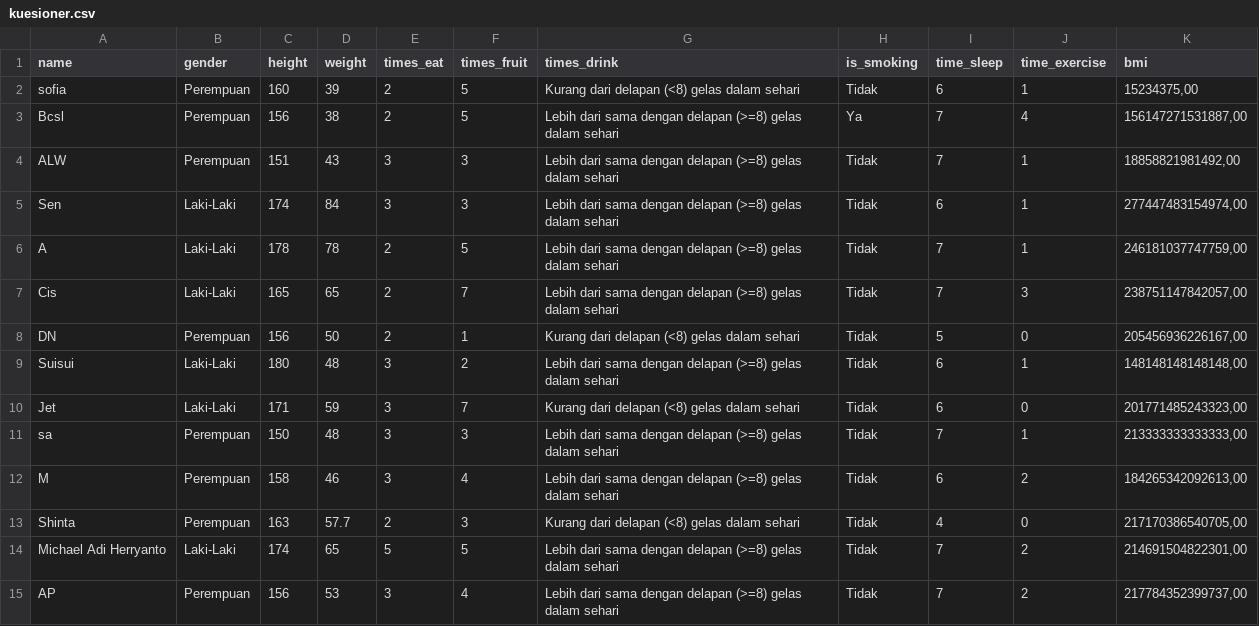
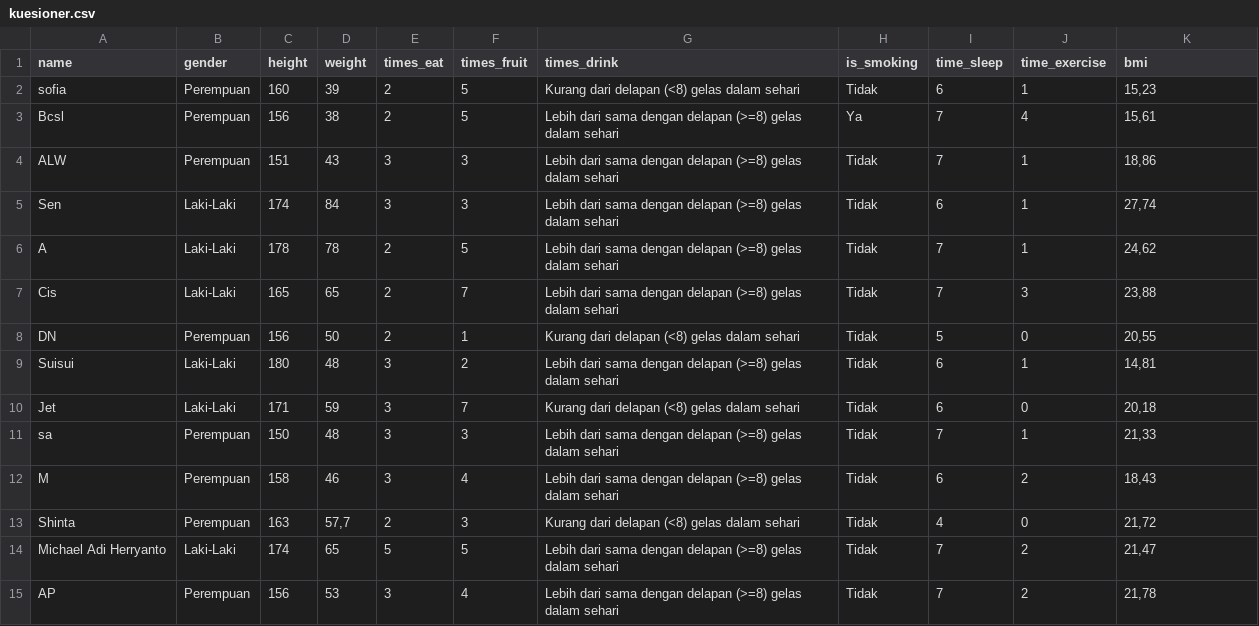
Before and after one commit to RifaiKN/college-tasks, a CSV file: kuesioner.csv, drawn as a sheet; only a part is shown; the diff covers the shown part only.

Commit message:
Add files via upload

```diff
--- a/kuesioner.csv
+++ b/kuesioner.csv
@@ -1,15 +1,15 @@
 name;gender;height;weight;times_eat;times_fruit;times_drink;is_smoking;time_sleep;time_exercise;bmi
-sofia;Perempuan;160;39;2;5;Kurang dari delapan (<8) gelas dalam sehari;Tidak;6;1;15234375,00
-Bcsl;Perempuan;156;38;2;5;Lebih dari sama dengan delapan (>=8) gelas dalam sehari;Ya;7;4;156147271531887,00
-ALW;Perempuan;151;43;3;3;Lebih dari sama dengan delapan (>=8) gelas dalam sehari;Tidak;7;1;18858821981492,00
-Sen;Laki-Laki;174;84;3;3;Lebih dari sama dengan delapan (>=8) gelas dalam sehari;Tidak;6;1;277447483154974,00
-A;Laki-Laki;178;78;2;5;Lebih dari sama dengan delapan (>=8) gelas dalam sehari;Tidak;7;1;246181037747759,00
-Cis ;Laki-Laki;165;65;2;7;Lebih dari sama dengan delapan (>=8) gelas dalam sehari;Tidak;7;3;238751147842057,00
-DN;Perempuan;156;50;2;1;Kurang dari delapan (<8) gelas dalam sehari;Tidak;5;0;205456936226167,00
-Suisui;Laki-Laki;180;48;3;2;Lebih dari sama dengan delapan (>=8) gelas dalam sehari;Tidak;6;1;148148148148148,00
-Jet;Laki-Laki;171;59;3;7;Kurang dari delapan (<8) gelas dalam sehari;Tidak;6;0;201771485243323,00
-sa;Perempuan;150;48;3;3;Lebih dari sama dengan delapan (>=8) gelas dalam sehari;Tidak;7;1;213333333333333,00
-M;Perempuan;158;46;3;4;Lebih dari sama dengan delapan (>=8) gelas dalam sehari;Tidak;6;2;184265342092613,00
-Shinta;Perempuan;163;57.7;2;3;Kurang dari delapan (<8) gelas dalam sehari;Tidak;4;0;217170386540705,00
-Michael Adi Herryanto;Laki-Laki;174;65;5;5;Lebih dari sama dengan delapan (>=8) gelas dalam sehari;Tidak;7;2;214691504822301,00
-AP;Perempuan;156;53;3;4;Lebih dari sama dengan delapan (>=8) gelas dalam sehari;Tidak;7;2;217784352399737,00
+sofia;Perempuan;160;39;2;5;Kurang dari delapan (<8) gelas dalam sehari;Tidak;6;1;15,23
+Bcsl;Perempuan;156;38;2;5;Lebih dari sama dengan delapan (>=8) gelas dalam sehari;Ya;7;4;15,61
+ALW;Perempuan;151;43;3;3;Lebih dari sama dengan delapan (>=8) gelas dalam sehari;Tidak;7;1;18,86
+Sen;Laki-Laki;174;84;3;3;Lebih dari sama dengan delapan (>=8) gelas dalam sehari;Tidak;6;1;27,74
+A;Laki-Laki;178;78;2;5;Lebih dari sama dengan delapan (>=8) gelas dalam sehari;Tidak;7;1;24,62
+Cis ;Laki-Laki;165;65;2;7;Lebih dari sama dengan delapan (>=8) gelas dalam sehari;Tidak;7;3;23,88
+DN;Perempuan;156;50;2;1;Kurang dari delapan (<8) gelas dalam sehari;Tidak;5;0;20,55
+Suisui;Laki-Laki;180;48;3;2;Lebih dari sama dengan delapan (>=8) gelas dalam sehari;Tidak;6;1;14,81
+Jet;Laki-Laki;171;59;3;7;Kurang dari delapan (<8) gelas dalam sehari;Tidak;6;0;20,18
+sa;Perempuan;150;48;3;3;Lebih dari sama dengan delapan (>=8) gelas dalam sehari;Tidak;7;1;21,33
+M;Perempuan;158;46;3;4;Lebih dari sama dengan delapan (>=8) gelas dalam sehari;Tidak;6;2;18,43
+Shinta;Perempuan;163;57,7;2;3;Kurang dari delapan (<8) gelas dalam sehari;Tidak;4;0;21,72
+Michael Adi Herryanto;Laki-Laki;174;65;5;5;Lebih dari sama dengan delapan (>=8) gelas dalam sehari;Tidak;7;2;21,47
+AP;Perempuan;156;53;3;4;Lebih dari sama dengan delapan (>=8) gelas dalam sehari;Tidak;7;2;21,78
```
Also changed, not shown: 52 edited cells elsewhere in this file.
